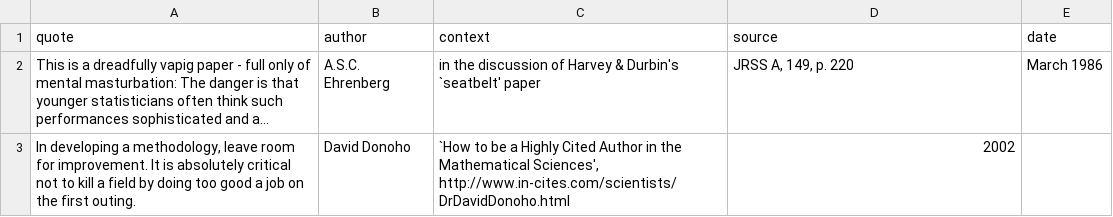
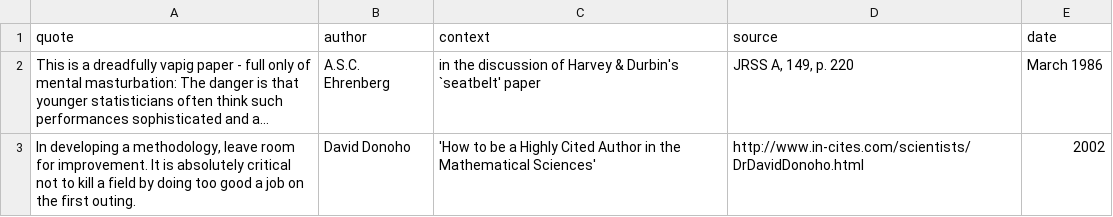
Before and after one commit to rforge/fortunes, a CSV file: pkg/inst/fortunes/stats.csv, drawn as a sheet; long unchanged cells end in …; the diff names each change by its address in the sheet, - before the commit and + after, or states it on an @@ line.

Commit message:
fix long-standing typo in stats.ctv - only found with less error-tolerant read.table()
git-svn-id: svn://svn.r-forge.r-project.org/svnroot/fortunes@231 edb9625f-4e0d-4859-8d74-9fd3b1da38cb

```diff
--- a/pkg/inst/fortunes/stats.csv
+++ b/pkg/inst/fortunes/stats.csv
-C3 (context): `How to be a Highly Cited Author in the Mathematical Sciences', http://www.in-cites.com/scientists/DrDavidDonoho.html
+C3 (context): 'How to be a Highly Cited Author in the Mathematical Sciences'
-D3 (source): 2002
+D3 (source): http://www.in-cites.com/scientists/DrDavidDonoho.html
-E3 (date): (empty)
+E3 (date): 2002
```
Also changed, not shown: 1 other file.
